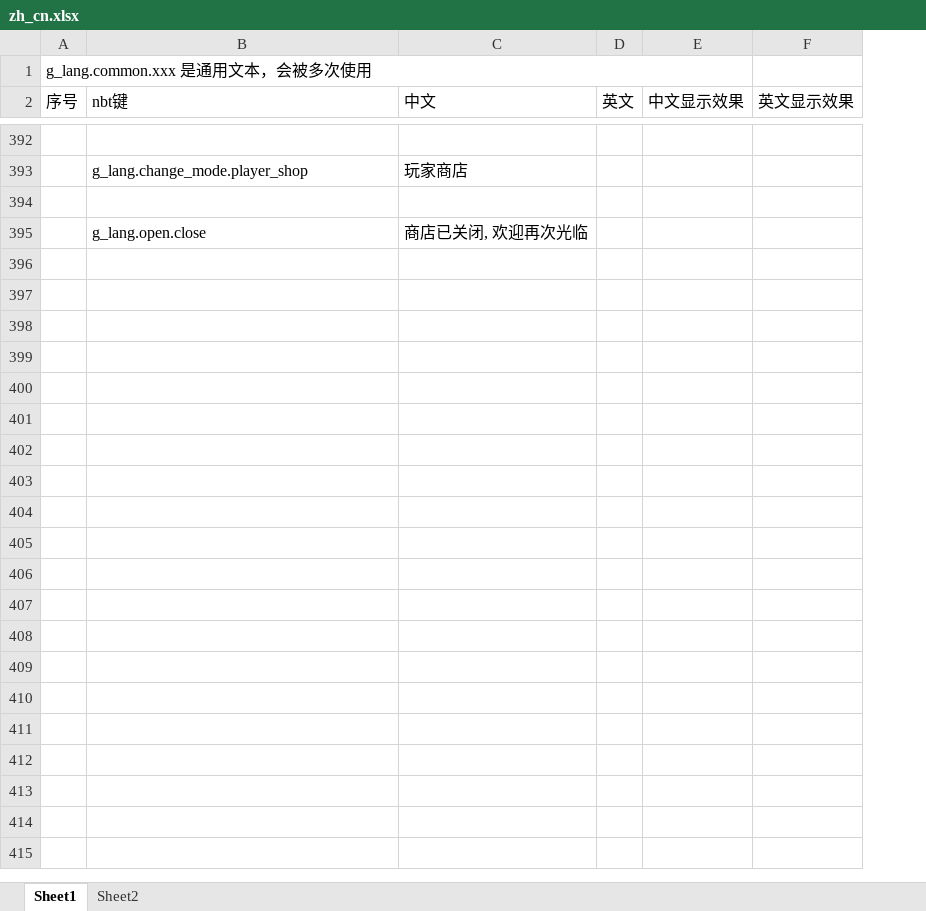
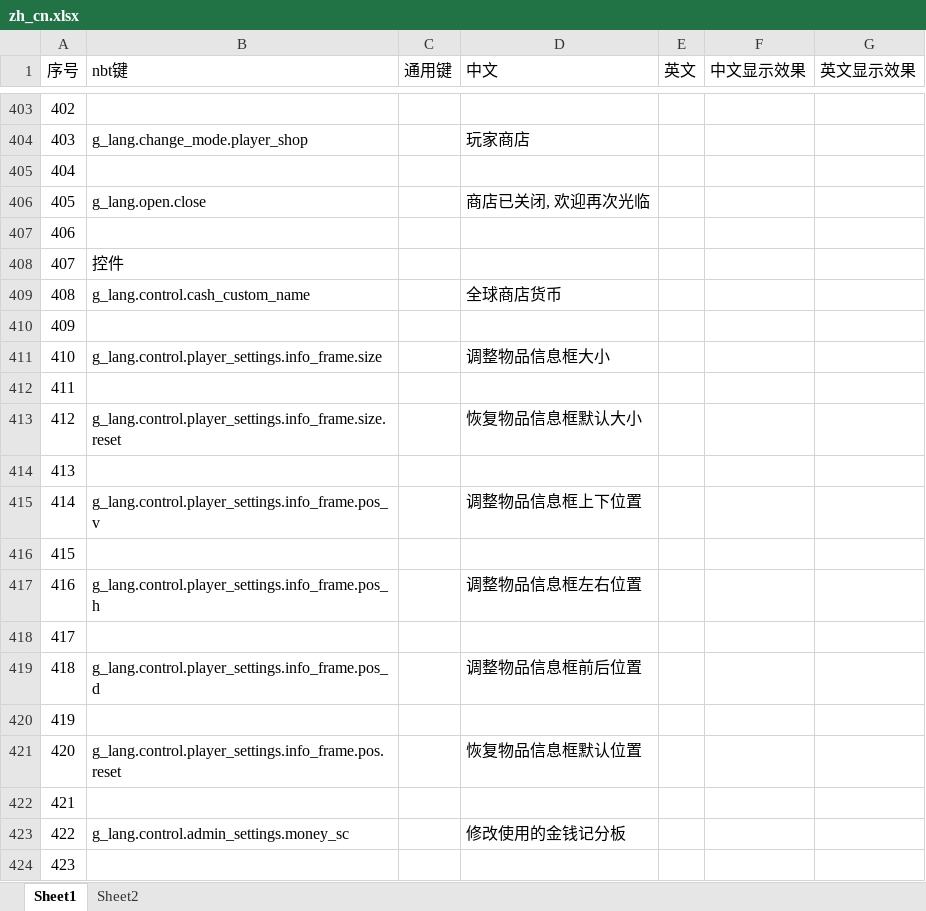
Before and after one commit to HeartingBe/GlobalShop_v3, an Excel workbook: text/translate/zh_cn.xlsx, sheet Sheet1, drawn as a sheet; only a part is shown, gaps mark what is left out; values as stored, in another font and other column widths than the file's, no borders; removed rows and columns are numbered as before the commit, all else as after; the diff covers the shown part only; the diff names each change by its address in the sheet, - before the commit and + after, or states it on an @@ line.

```diff
--- a/text/translate/zh_cn.xlsx (sheet Sheet1)
+++ b/text/translate/zh_cn.xlsx (sheet Sheet1)
-column A (序号), empty
+column A (序号), rows 403-406: 402 | 403 | 404 | 405
+column C (通用键), empty
@@ row 1 moved to row 116: 115 @@
+row 407: 406
+row 408: 407 | 控件
+row 409: 408 | g_lang.control.cash_custom_name |  | 全球商店货币
+row 410: 409
+row 411: 410 | g_lang.control.player_settings.info_frame.size |  | 调整物品信息框大小
+row 412: 411
+row 413: 412 | g_lang.control.player_settings.info_frame.size.reset |  | 恢复物品信息框默认大小
+row 414: 413
+row 415: 414 | g_lang.control.player_settings.info_frame.pos_v |  | 调整物品信息框上下位置
+row 416: 415
+row 417: 416 | g_lang.control.player_settings.info_frame.pos_h |  | 调整物品信息框左右位置
+row 418: 417
+row 419: 418 | g_lang.control.player_settings.info_frame.pos_d |  | 调整物品信息框前后位置
+row 420: 419
+row 421: 420 | g_lang.control.player_settings.info_frame.pos.reset |  | 恢复物品信息框默认位置
+row 422: 421
+row 423: 422 | g_lang.control.admin_settings.money_sc |  | 修改使用的金钱记分板
+row 424: 423
```
Also changed, not shown: 71 added rows and 10 edited cells elsewhere in this sheet, sheet Sheet2, 19 other files.
